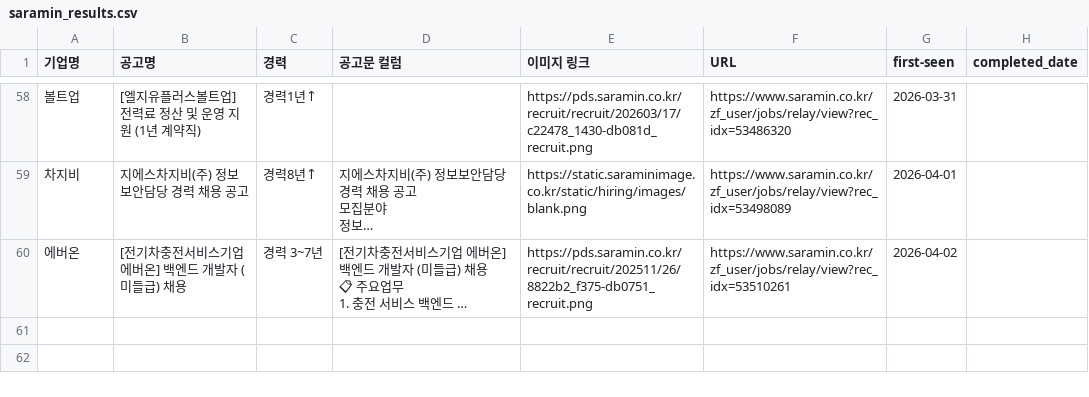
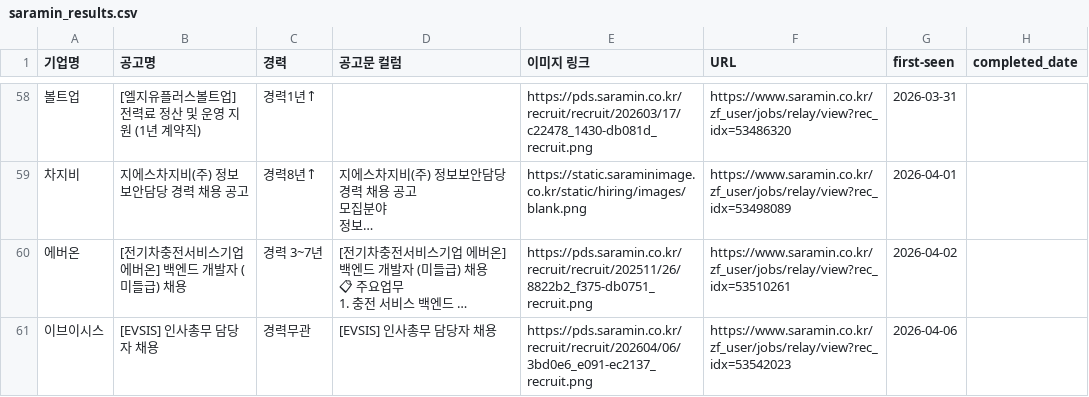
Before and after one commit to ian939/HR-crawler-updated, a CSV file: saramin_results.csv, drawn as a sheet; only a part is shown, gaps mark what is left out; long unchanged cells end in …; the diff names each change by its address in the sheet, - before the commit and + after, or states it on an @@ line.

```diff
--- a/saramin_results.csv
+++ b/saramin_results.csv
+row 61: 이브이시스 | [EVSIS] 인사총무 담당자 채용 | 경력무관 | [EVSIS] 인사총무 담당자 채용 | https://pds.saramin.co.kr/recruit/recruit/202604/06/3bd0e6_e091-ec2137_recruit.png | https://www.saramin.co.kr/zf_user/jobs/relay/view?rec_idx=53542023 | 2026-04-06
```
Also changed, not shown: remember_results.csv, 1 other file.
